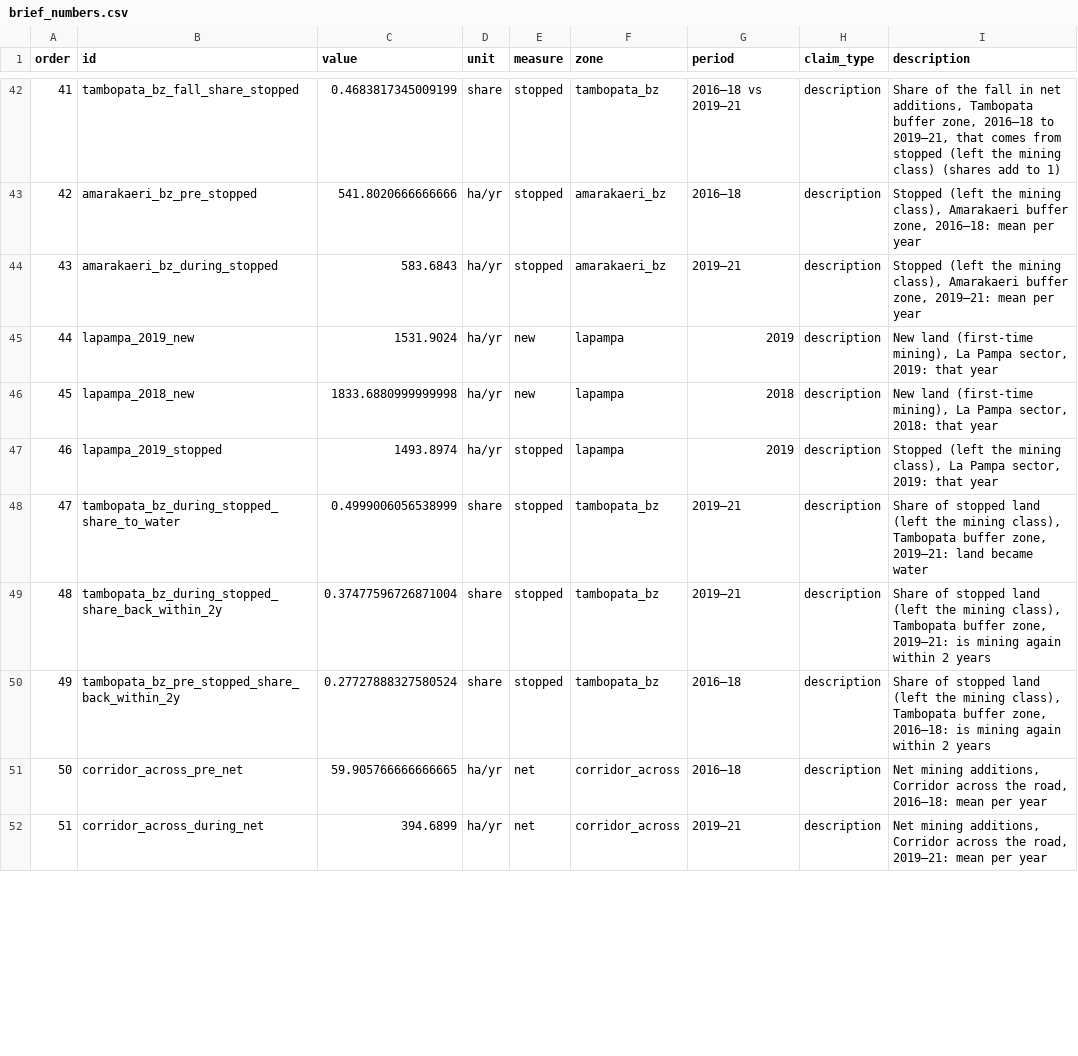
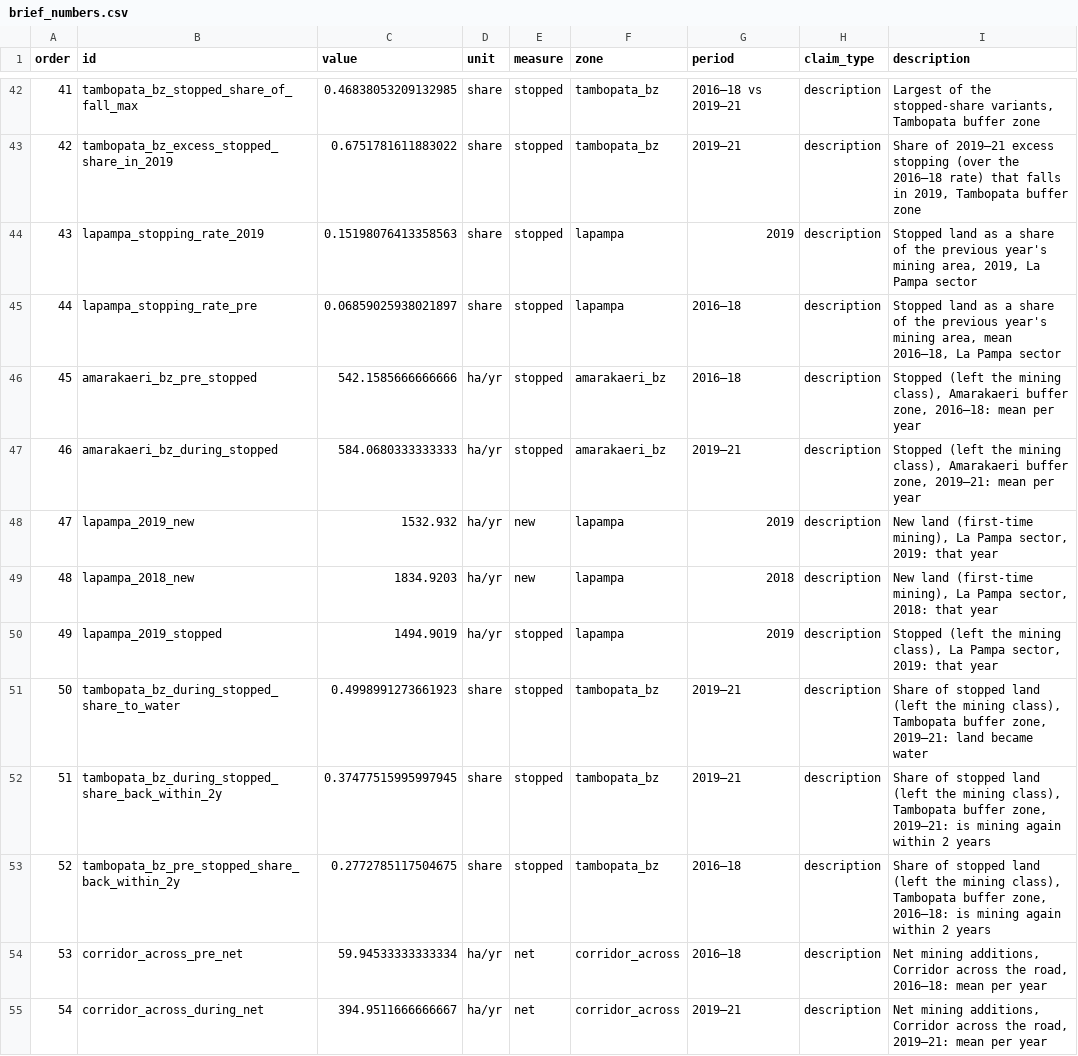
Before and after one commit to RubyAnn777/GroupAnteaterDataForGood, a CSV file: output/brief_numbers.csv, drawn as a sheet; only a part is shown, gaps mark what is left out; addresses are those after the commit; the diff covers the shown part only; the diff names each change by its address in the sheet, - before the commit and + after, or states it on an @@ line.

```diff
--- a/output/brief_numbers.csv
+++ b/output/brief_numbers.csv
-B42 (id): tambopata_bz_fall_share_stopped
+B42 (id): tambopata_bz_stopped_share_of_fall_max
-C42 (value): 0.4683817345009199
+C42 (value): 0.46838053209132985
-I42 (description): Share of the fall in net additions, Tambopata buffer zone, 2016–18 to 2019–21, that comes from stopped (left the mining class) (shares add to 1)
+I42 (description): Largest of the stopped-share variants, Tambopata buffer zone
+row 43: 42 | tambopata_bz_excess_stopped_share_in_2019 | 0.6751781611883022 | share | stopped | tambopata_bz | 2019–21 | description | Share of 2019–21 excess stopping (over the 2016–18 rate) that falls in 2019, Tambopata buffer zone
+row 44: 43 | lapampa_stopping_rate_2019 | 0.15198076413358563 | share | stopped | lapampa | 2019 | description | Stopped land as a share of the previous year's mining area, 2019, La Pampa sector
+row 45: 44 | lapampa_stopping_rate_pre | 0.06859025938021897 | share | stopped | lapampa | 2016–18 | description | Stopped land as a share of the previous year's mining area, mean 2016–18, La Pampa sector
@@ column A (order) renumbered from row 46 down @@
-C46 (value): 541.8020666666666
+C46 (value): 542.1585666666666
-C47 (value): 583.6843
+C47 (value): 584.0680333333333
-C48 (value): 1531.9024
+C48 (value): 1532.932
-C49 (value): 1833.6880999999998
+C49 (value): 1834.9203
-C50 (value): 1493.8974
+C50 (value): 1494.9019
-C51 (value): 0.4999006056538999
+C51 (value): 0.4998991273661923
-C52 (value): 0.37477596726871004
+C52 (value): 0.37477515995997945
-C53 (value): 0.27727888327580524
+C53 (value): 0.2772785117504675
-C54 (value): 59.905766666666665
+C54 (value): 59.94533333333334
-C55 (value): 394.6899
+C55 (value): 394.9511666666667
```
Also changed, not shown: 1 added row, 1 removed row and 47 edited cells elsewhere in this file, data_intermediate/bz_reconciliation.csv, data_intermediate/bz_year.csv, 41 other files.
